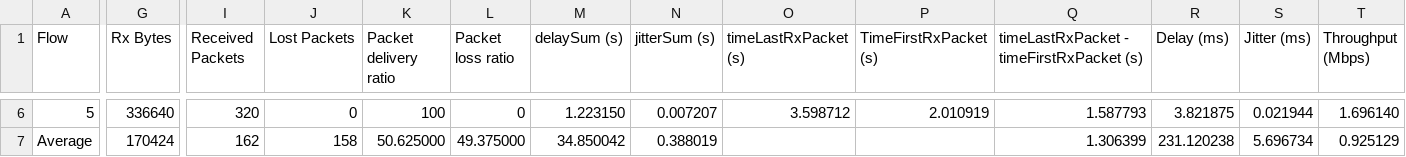
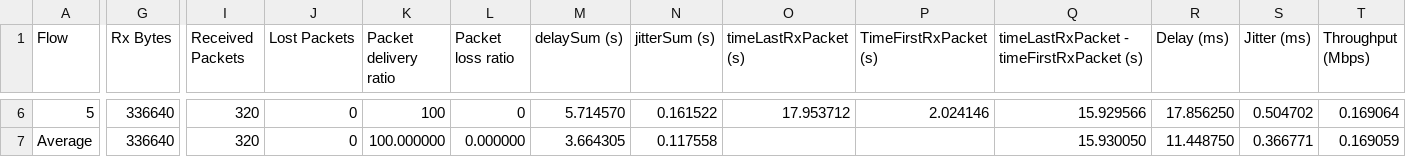
Before and after one commit to herreramaxi/NCIRL-IOT-CA, a CSV file: .Results/udpResults-6-nodes.csv, drawn as a sheet; only a part is shown, gaps mark what is left out; the diff covers the shown part only; the diff names each change by its address in the sheet, - before the commit and + after, or states it on an @@ line.

```diff
--- a/.Results/udpResults-6-nodes.csv
+++ b/.Results/udpResults-6-nodes.csv
-M6 (delaySum (s)): 1.223150
+M6 (delaySum (s)): 5.714570
-N6 (jitterSum (s)): 0.007207
+N6 (jitterSum (s)): 0.161522
-O6 (timeLastRxPacket (s)): 3.598712
+O6 (timeLastRxPacket (s)): 17.953712
-P6 (TimeFirstRxPacket (s)): 2.010919
+P6 (TimeFirstRxPacket (s)): 2.024146
-Q6: 1.587793
+Q6: 15.929566
-R6 (Delay (ms)): 3.821875
+R6 (Delay (ms)): 17.856250
-S6 (Jitter (ms)): 0.021944
+S6 (Jitter (ms)): 0.504702
-T6 (Throughput (Mbps)): 1.696140
+T6 (Throughput (Mbps)): 0.169064
-G7 (Rx Bytes): 170424
+G7 (Rx Bytes): 336640
-I7 (Received Packets): 162
+I7 (Received Packets): 320
-J7 (Lost Packets): 158
+J7 (Lost Packets): 0
-K7 (Packet delivery ratio): 50.625000
+K7 (Packet delivery ratio): 100.000000
-L7 (Packet loss ratio): 49.375000
+L7 (Packet loss ratio): 0.000000
-M7 (delaySum (s)): 34.850042
+M7 (delaySum (s)): 3.664305
-N7 (jitterSum (s)): 0.388019
+N7 (jitterSum (s)): 0.117558
-Q7: 1.306399
+Q7: 15.930050
-R7 (Delay (ms)): 231.120238
+R7 (Delay (ms)): 11.448750
-S7 (Jitter (ms)): 5.696734
+S7 (Jitter (ms)): 0.366771
-T7 (Throughput (Mbps)): 0.925129
+T7 (Throughput (Mbps)): 0.169059
```
Also changed, not shown: 50 edited cells elsewhere in this file, .Results/avgResults.csv, .Results/udpResults-10-nodes.csv, 13 other files.
